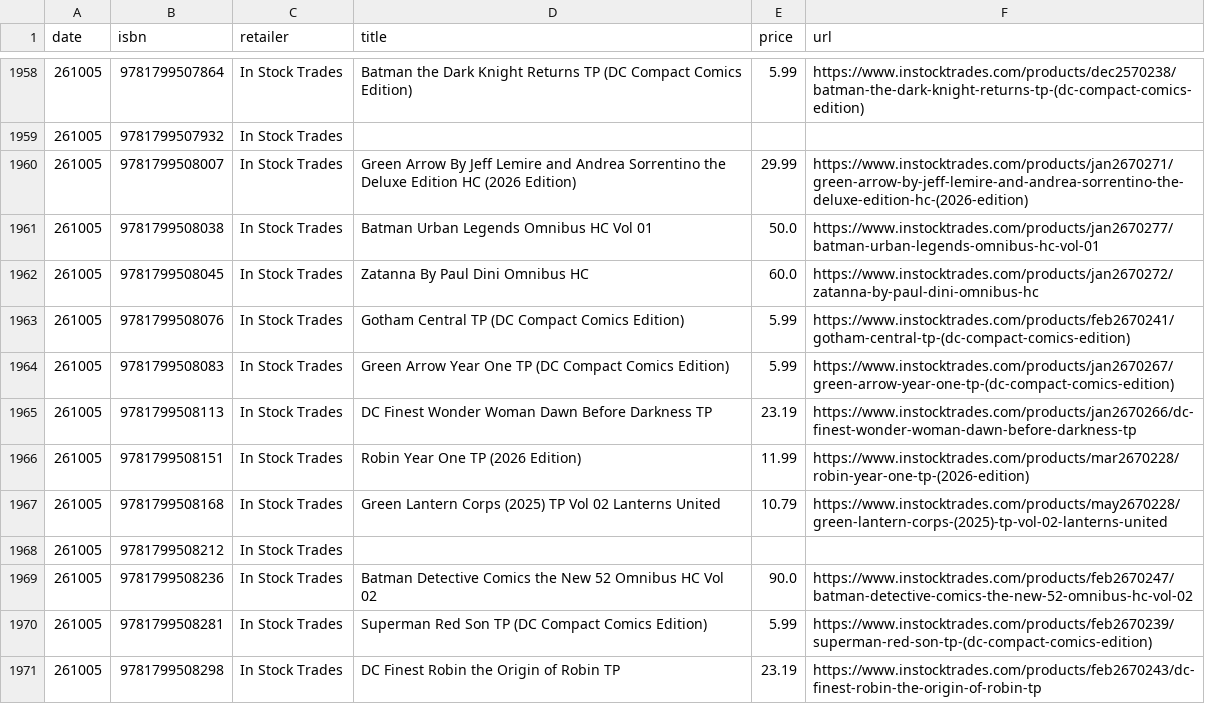
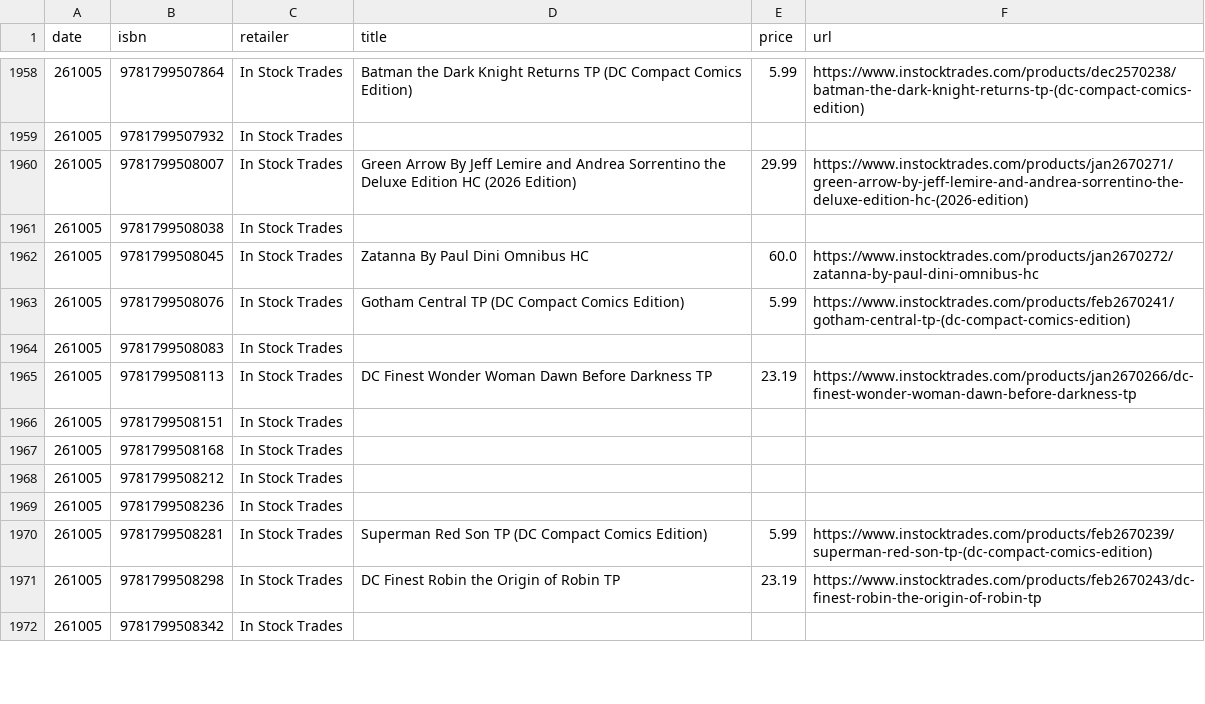
Before and after one commit to grayespinoza/graphic-novel-price-database, a CSV file: prices/prices_261005.csv, drawn as a sheet; only a part is shown, gaps mark what is left out; the shorter side is filled out with more unchanged rows; the diff covers the shown part only.

```diff
--- a/prices/prices_261005.csv
+++ b/prices/prices_261005.csv
@@ -1960,11 +1960,11 @@ date,isbn,retailer,title,price,url
 261005,9781799508007,In Stock Trades,Green Arrow By Jeff Lemire and Andrea Sorrentino the Deluxe Edition HC (2026 Edition),29.99,https://www.instocktrades.com/products/jan2670271/green-arrow-by-jeff-lemire-and-andrea-sorrentino-the-deluxe-edition-hc-(2026-edition)
-261005,9781799508038,In Stock Trades,Batman Urban Legends Omnibus HC Vol 01,50.0,https://www.instocktrades.com/products/jan2670277/batman-urban-legends-omnibus-hc-vol-01
+261005,9781799508038,In Stock Trades,,,
 261005,9781799508045,In Stock Trades,Zatanna By Paul Dini Omnibus HC,60.0,https://www.instocktrades.com/products/jan2670272/zatanna-by-paul-dini-omnibus-hc
 261005,9781799508076,In Stock Trades,Gotham Central TP (DC Compact Comics Edition),5.99,https://www.instocktrades.com/products/feb2670241/gotham-central-tp-(dc-compact-comics-edition)
-261005,9781799508083,In Stock Trades,Green Arrow Year One TP (DC Compact Comics Edition),5.99,https://www.instocktrades.com/products/jan2670267/green-arrow-year-one-tp-(dc-compact-comics-edition)
+261005,9781799508083,In Stock Trades,,,
 261005,9781799508113,In Stock Trades,DC Finest Wonder Woman Dawn Before Darkness TP,23.19,https://www.instocktrades.com/products/jan2670266/dc-finest-wonder-woman-dawn-before-darkness-tp
-261005,9781799508151,In Stock Trades,Robin Year One TP (2026 Edition),11.99,https://www.instocktrades.com/products/mar2670228/robin-year-one-tp-(2026-edition)
-261005,9781799508168,In Stock Trades,Green Lantern Corps (2025) TP Vol 02 Lanterns United,10.79,https://www.instocktrades.com/products/may2670228/green-lantern-corps-(2025)-tp-vol-02-lanterns-united
+261005,9781799508151,In Stock Trades,,,
+261005,9781799508168,In Stock Trades,,,
 261005,9781799508212,In Stock Trades,,,
-261005,9781799508236,In Stock Trades,Batman Detective Comics the New 52 Omnibus HC Vol 02,90.0,https://www.instocktrades.com/products/feb2670247/batman-detective-comics-the-new-52-omnibus-hc-vol-02
+261005,9781799508236,In Stock Trades,,,
 261005,9781799508281,In Stock Trades,Superman Red Son TP (DC Compact Comics Edition),5.99,https://www.instocktrades.com/products/feb2670239/superman-red-son-tp-(dc-compact-comics-edition)
```
Also changed, not shown: 118 edited cells elsewhere in this file.
